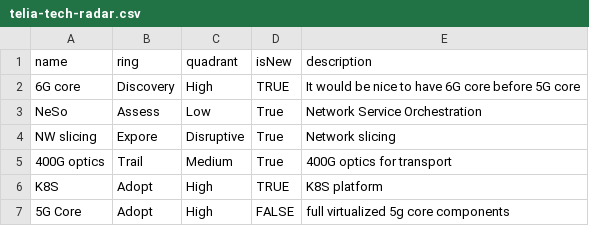
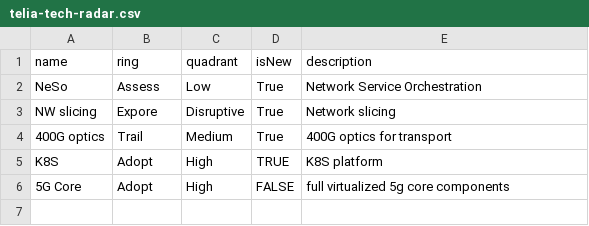
Before and after one commit to abckey/Templates, a CSV file: telia-tech-radar.csv, drawn as a sheet.

Commit message:
Update telia-tech-radar.csv

```diff
--- a/telia-tech-radar.csv
+++ b/telia-tech-radar.csv
@@ -1,3 +1,2 @@
 name,ring,quadrant,isNew,description
-6G core,Discovery,High,TRUE,"  It would be nice to have 6G core before 5G core"
 NeSo,Assess,Low,True,"  Network Service Orchestration"
```
